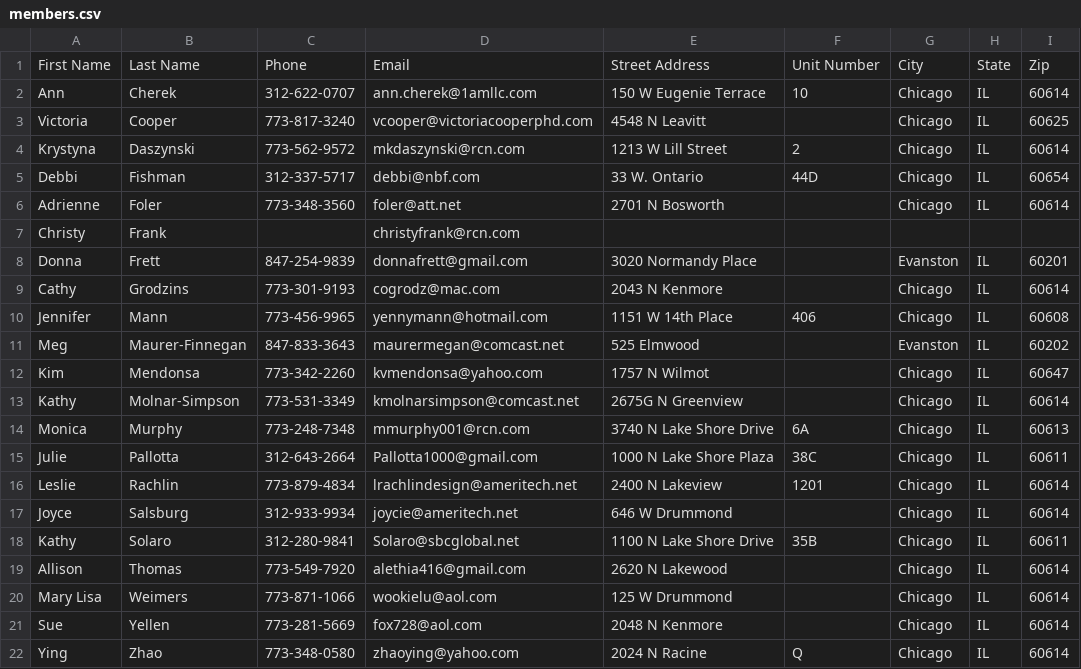
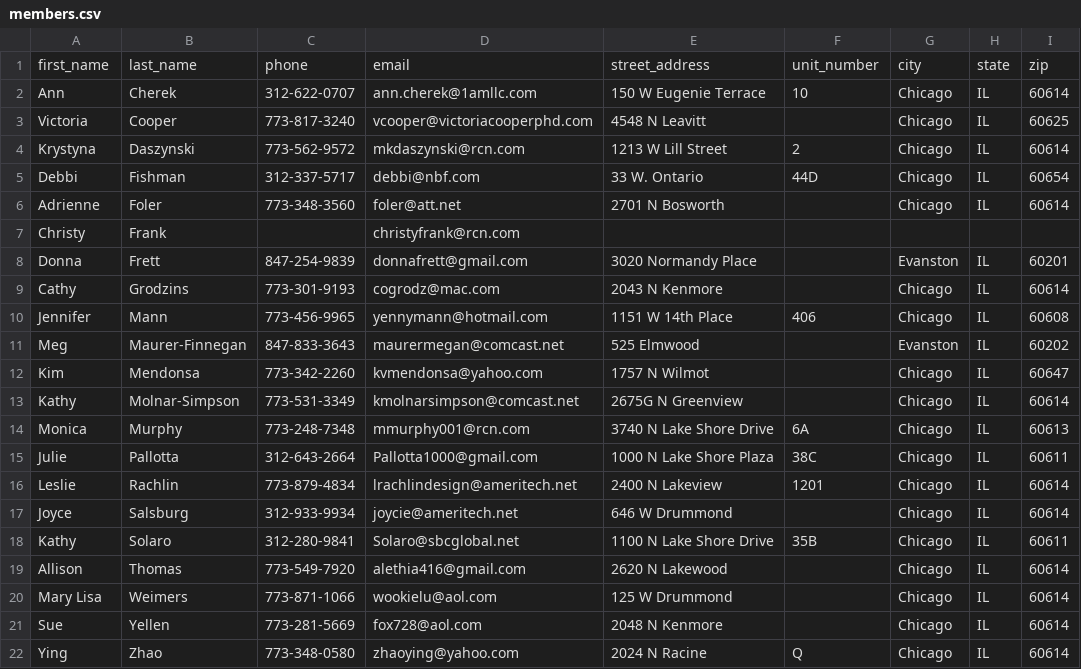
Before and after one commit to jgrodzin/coop, a CSV file: db/data/members.csv, drawn as a sheet.

```diff
--- a/db/data/members.csv
+++ b/db/data/members.csv
@@ -1,2 +1,2 @@
-First Name,Last Name,Phone,Email,Street Address,Unit Number,City,State,Zip
+first_name,last_name,phone,email,street_address,unit_number,city,state,zip
 Ann,Cherek,312-622-0707,ann.cherek@1amllc.com,150 W Eugenie Terrace,10,Chicago,IL,60614,
```
Also changed, not shown: db/data/products-10-16-14.csv, 3 other files.
